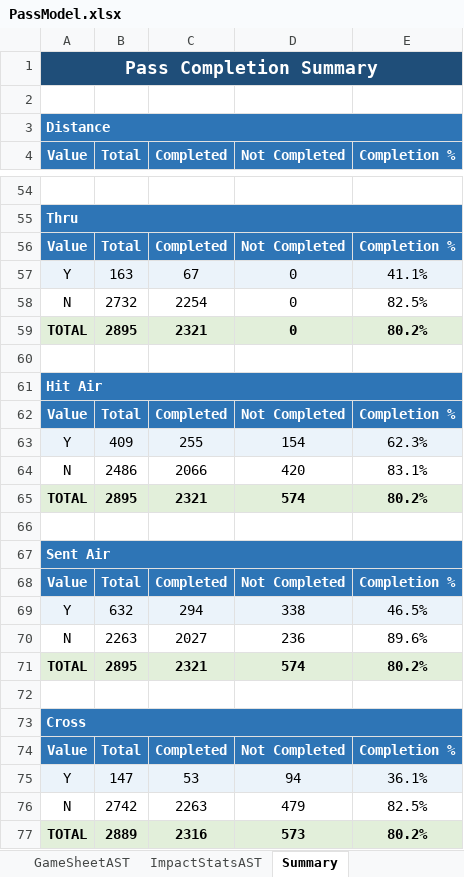
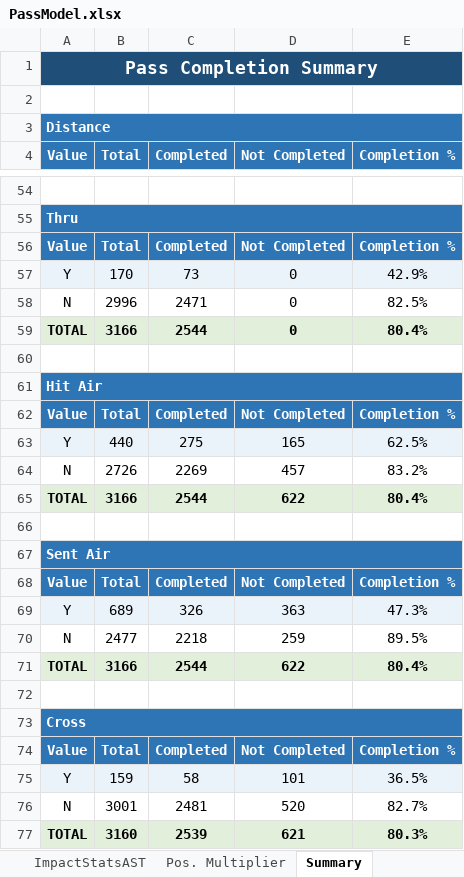
Before and after one commit to samreesemiller/Soccer-QBR-Class, an Excel workbook: PassModel.xlsx, sheet Summary, drawn as a sheet; only a part is shown, gaps mark what is left out; values as stored, in another font and other column widths than the file's, no borders; charts and pictures not drawn; removed rows and columns are numbered as before the commit, all else as after; the diff covers the shown part only; the diff names each change by its address in the sheet, - before the commit and + after, or states it on an @@ line.

```diff
--- a/PassModel.xlsx (sheet Summary)
+++ b/PassModel.xlsx (sheet Summary)
+sheet tab: Pos. Multiplier
-B57 (Total): 163
+B57 (Total): 170
-C57 (Completed): 67
+C57 (Completed): 73
-E57 (Completion %): 41.1%
+E57 (Completion %): 42.9%
-B58 (Total): 2732
+B58 (Total): 2996
-C58 (Completed): 2254
+C58 (Completed): 2471
-B59 (Total): 2895
+B59 (Total): 3166
-C59 (Completed): 2321
+C59 (Completed): 2544
-E59 (Completion %): 80.2%
+E59 (Completion %): 80.4%
-row 63: Y | 409 | 255 | 154 | 62.3%
-row 64: N | 2486 | 2066 | 420 | 83.1%
-row 65: TOTAL | 2895 | 2321 | 574 | 80.2%
+row 63: Y | 440 | 275 | 165 | 62.5%
+row 64: N | 2726 | 2269 | 457 | 83.2%
+row 65: TOTAL | 3166 | 2544 | 622 | 80.4%
-row 69: Y | 632 | 294 | 338 | 46.5%
-row 70: N | 2263 | 2027 | 236 | 89.6%
-row 71: TOTAL | 2895 | 2321 | 574 | 80.2%
+row 69: Y | 689 | 326 | 363 | 47.3%
+row 70: N | 2477 | 2218 | 259 | 89.5%
+row 71: TOTAL | 3166 | 2544 | 622 | 80.4%
-row 75: Y | 147 | 53 | 94 | 36.1%
-row 76: N | 2742 | 2263 | 479 | 82.5%
-row 77: TOTAL | 2889 | 2316 | 573 | 80.2%
+row 75: Y | 159 | 58 | 101 | 36.5%
+row 76: N | 3001 | 2481 | 520 | 82.7%
+row 77: TOTAL | 3160 | 2539 | 621 | 80.3%
```
Also changed, not shown: 25 added rows, 25 removed rows and 15 edited cells elsewhere in this sheet, sheet GameSheetAST, sheet Data Entry, sheet ImpactStatsAST, sheet ImpactStatsCRY, sheet GameSheetCRY, formulas that keep their value, charts or pictures, 1 other file.
